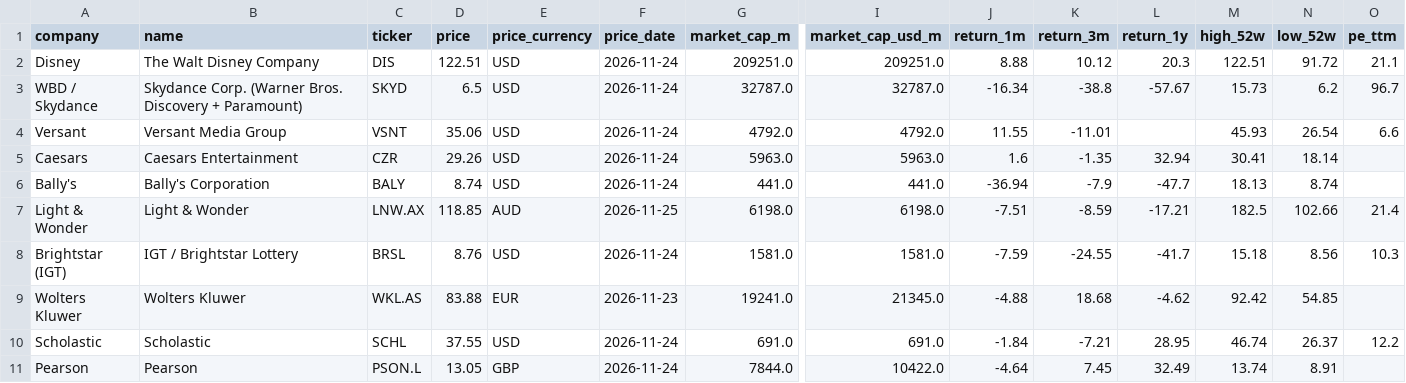
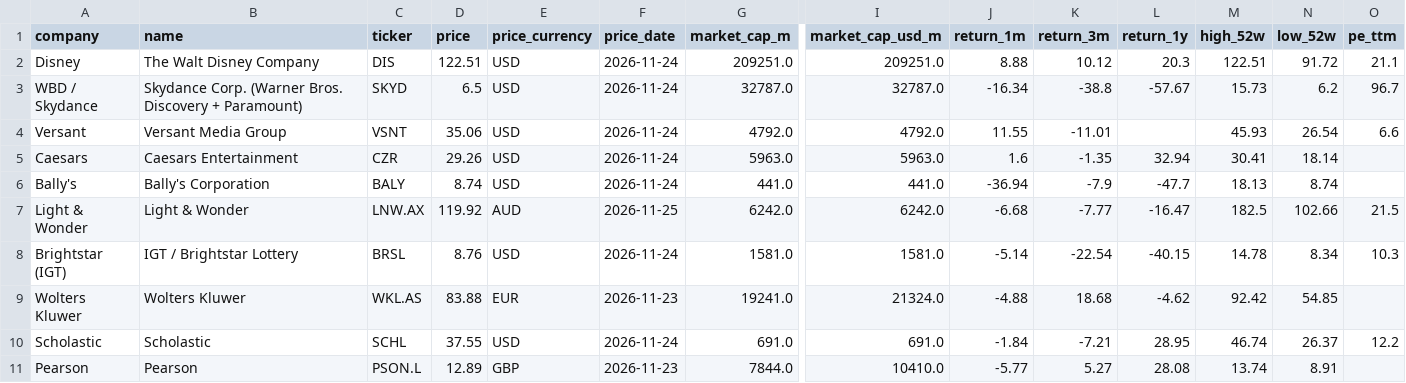
Before and after one commit to hrishi9635/client-intel, a CSV file: data/market.csv, drawn as a sheet; only a part is shown, gaps mark what is left out; the diff names each change by its address in the sheet, - before the commit and + after, or states it on an @@ line.

```diff
--- a/data/market.csv
+++ b/data/market.csv
-D7 (price): 118.85
+D7 (price): 119.92
-G7 (market_cap_m): 6198.0
+G7 (market_cap_m): 6242.0
-I7 (market_cap_usd_m): 6198.0
+I7 (market_cap_usd_m): 6242.0
-J7 (return_1m): -7.51
+J7 (return_1m): -6.68
-K7 (return_3m): -8.59
+K7 (return_3m): -7.77
-L7 (return_1y): -17.21
+L7 (return_1y): -16.47
-O7 (pe_ttm): 21.4
+O7 (pe_ttm): 21.5
-J8 (return_1m): -7.59
+J8 (return_1m): -5.14
-K8 (return_3m): -24.55
+K8 (return_3m): -22.54
-L8 (return_1y): -41.7
+L8 (return_1y): -40.15
-M8 (high_52w): 15.18
+M8 (high_52w): 14.78
-N8 (low_52w): 8.56
+N8 (low_52w): 8.34
-I9 (market_cap_usd_m): 21345.0
+I9 (market_cap_usd_m): 21324.0
-D11 (price): 13.05
+D11 (price): 12.89
-F11 (price_date): 2026-11-24
+F11 (price_date): 2026-11-23
-I11 (market_cap_usd_m): 10422.0
+I11 (market_cap_usd_m): 10410.0
-J11 (return_1m): -4.64
+J11 (return_1m): -5.77
-K11 (return_3m): 7.45
+K11 (return_3m): 5.27
-L11 (return_1y): 32.49
+L11 (return_1y): 28.08
```
Also changed, not shown: data/fx.csv, data/prices.csv, 6 other files.
